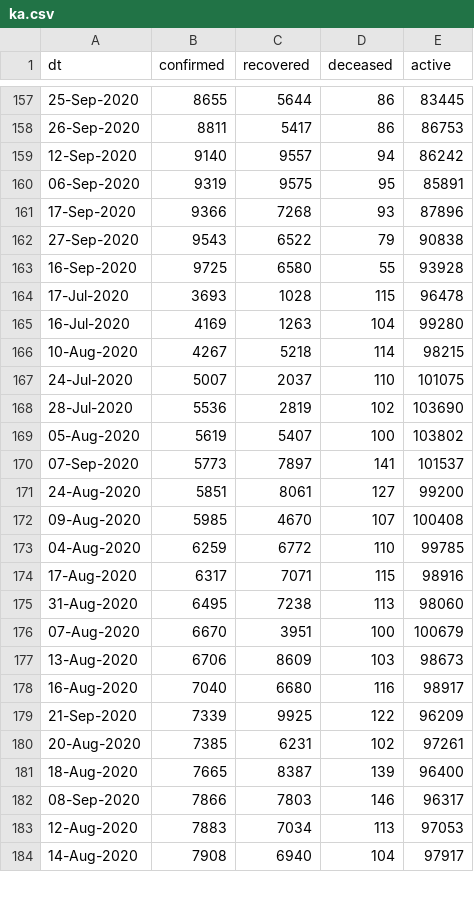
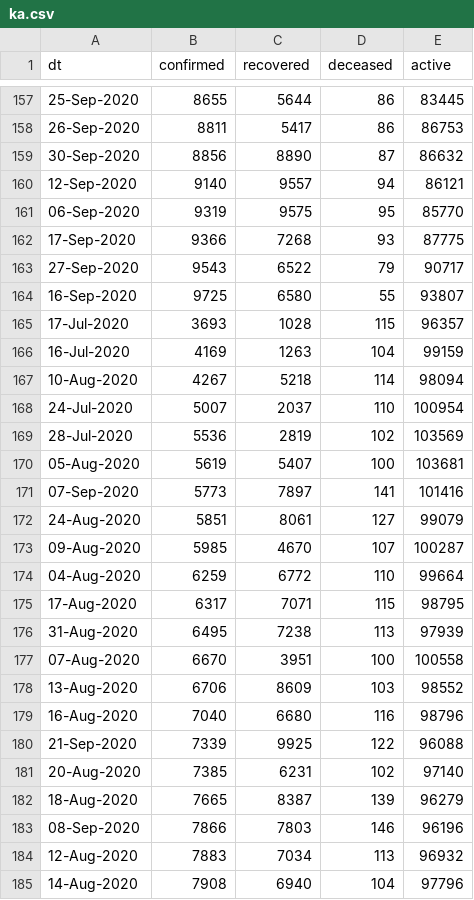
Before and after one commit to vsbabu/covid19_fb_ts, a CSV file: ka.csv, drawn as a sheet; only a part is shown, gaps mark what is left out; the diff covers the shown part only.

```diff
--- a/ka.csv
+++ b/ka.csv
@@ -158,27 +158,28 @@ dt,confirmed,recovered,deceased,active
 26-Sep-2020,8811,5417,86,86753
-12-Sep-2020,9140,9557,94,86242
-06-Sep-2020,9319,9575,95,85891
-17-Sep-2020,9366,7268,93,87896
-27-Sep-2020,9543,6522,79,90838
-16-Sep-2020,9725,6580,55,93928
-17-Jul-2020,3693,1028,115,96478
-16-Jul-2020,4169,1263,104,99280
-10-Aug-2020,4267,5218,114,98215
-24-Jul-2020,5007,2037,110,101075
-28-Jul-2020,5536,2819,102,103690
-05-Aug-2020,5619,5407,100,103802
-07-Sep-2020,5773,7897,141,101537
-24-Aug-2020,5851,8061,127,99200
-09-Aug-2020,5985,4670,107,100408
-04-Aug-2020,6259,6772,110,99785
-17-Aug-2020,6317,7071,115,98916
-31-Aug-2020,6495,7238,113,98060
-07-Aug-2020,6670,3951,100,100679
-13-Aug-2020,6706,8609,103,98673
-16-Aug-2020,7040,6680,116,98917
-21-Sep-2020,7339,9925,122,96209
-20-Aug-2020,7385,6231,102,97261
-18-Aug-2020,7665,8387,139,96400
-08-Sep-2020,7866,7803,146,96317
-12-Aug-2020,7883,7034,113,97053
-14-Aug-2020,7908,6940,104,97917
+30-Sep-2020,8856,8890,87,86632
+12-Sep-2020,9140,9557,94,86121
+06-Sep-2020,9319,9575,95,85770
+17-Sep-2020,9366,7268,93,87775
+27-Sep-2020,9543,6522,79,90717
+16-Sep-2020,9725,6580,55,93807
+17-Jul-2020,3693,1028,115,96357
+16-Jul-2020,4169,1263,104,99159
+10-Aug-2020,4267,5218,114,98094
+24-Jul-2020,5007,2037,110,100954
+28-Jul-2020,5536,2819,102,103569
+05-Aug-2020,5619,5407,100,103681
+07-Sep-2020,5773,7897,141,101416
+24-Aug-2020,5851,8061,127,99079
+09-Aug-2020,5985,4670,107,100287
+04-Aug-2020,6259,6772,110,99664
+17-Aug-2020,6317,7071,115,98795
+31-Aug-2020,6495,7238,113,97939
+07-Aug-2020,6670,3951,100,100558
+13-Aug-2020,6706,8609,103,98552
+16-Aug-2020,7040,6680,116,98796
+21-Sep-2020,7339,9925,122,96088
+20-Aug-2020,7385,6231,102,97140
+18-Aug-2020,7665,8387,139,96279
+08-Sep-2020,7866,7803,146,96196
+12-Aug-2020,7883,7034,113,96932
+14-Aug-2020,7908,6940,104,97796
```
Also changed, not shown: 2 added rows and 16 edited cells elsewhere in this file, daily.csv, kl.csv, 39 other files.
